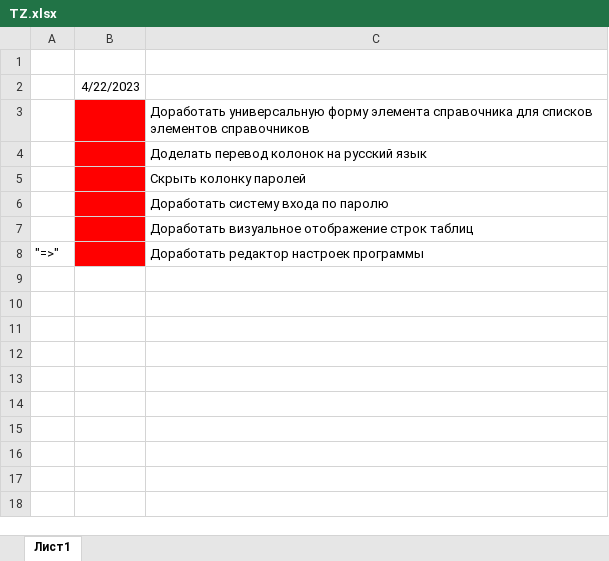
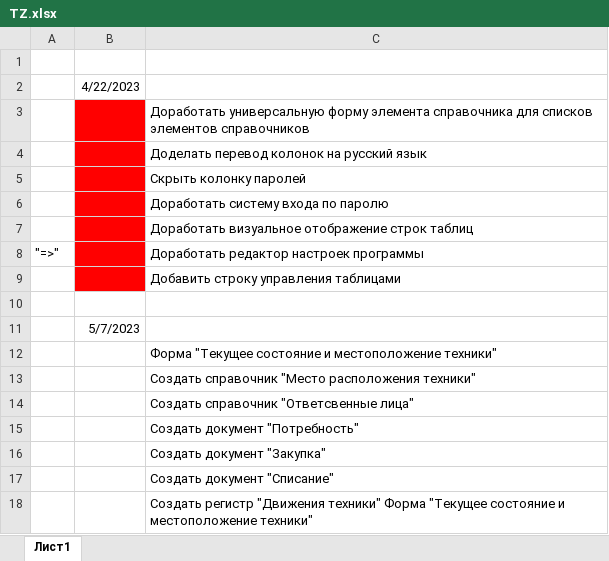
Before and after one commit to SofiyaBuikina7/EquipmentManagement02, an Excel workbook: TZ.xlsx, sheet Лист1, drawn as a sheet; values as stored, in another font and other column widths than the file's, no borders; the diff names each change by its address in the sheet, - before the commit and + after, or states it on an @@ line.

```diff
--- a/TZ.xlsx (sheet Лист1)
+++ b/TZ.xlsx (sheet Лист1)
+row 9:  |  | Добавить строку управления таблицами
+row 10: (empty)
+row 11:  | 5/7/2023
+row 12:  |  | Форма "Текущее состояние и местоположение техники"
+row 13:  |  | Создать справочник "Место расположения техники"
+row 14:  |  | Создать справочник "Ответсвенные лица"
+row 15:  |  | Создать документ "Потребность"
+row 16:  |  | Создать документ "Закупка"
+row 17:  |  | Создать документ "Списание"
+row 18:  |  | Создать регистр "Движения техники" Форма "Текущее состояние и местоположение техники"
```
Also changed, not shown: 10 other files.
